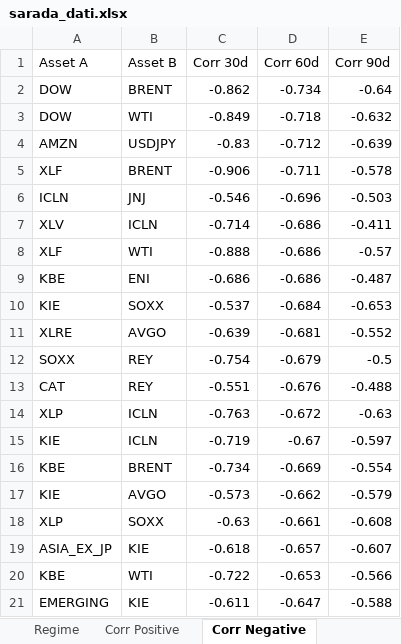
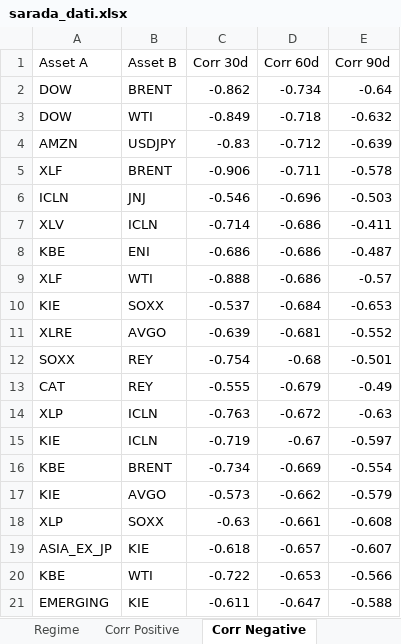
Before and after one commit to giapal96-star/jennifer-trading-dashbord, an Excel workbook: docs/sarada_dati.xlsx, sheet Corr Negative, drawn as a sheet; values as stored, in another font and other column widths than the file's, no borders; removed rows and columns are numbered as before the commit, all else as after; the diff names each change by its address in the sheet, - before the commit and + after, or states it on an @@ line.

```diff
--- a/docs/sarada_dati.xlsx (sheet Corr Negative)
+++ b/docs/sarada_dati.xlsx (sheet Corr Negative)
@@ row 9 moved to row 8: KBE @@
-D12 (Corr 60d): -0.679
+D12 (Corr 60d): -0.68
-E12 (Corr 90d): -0.5
+E12 (Corr 90d): -0.501
-row 13: CAT | REY | -0.551 | -0.676 | -0.488
+row 13: CAT | REY | -0.555 | -0.679 | -0.49
```
Also changed, not shown: sheet Ranking Daily, sheet Ranking Weekly, sheet Ranking Monthly, sheet Macro, sheet Regime, sheet Corr Positive, 2 other files.
